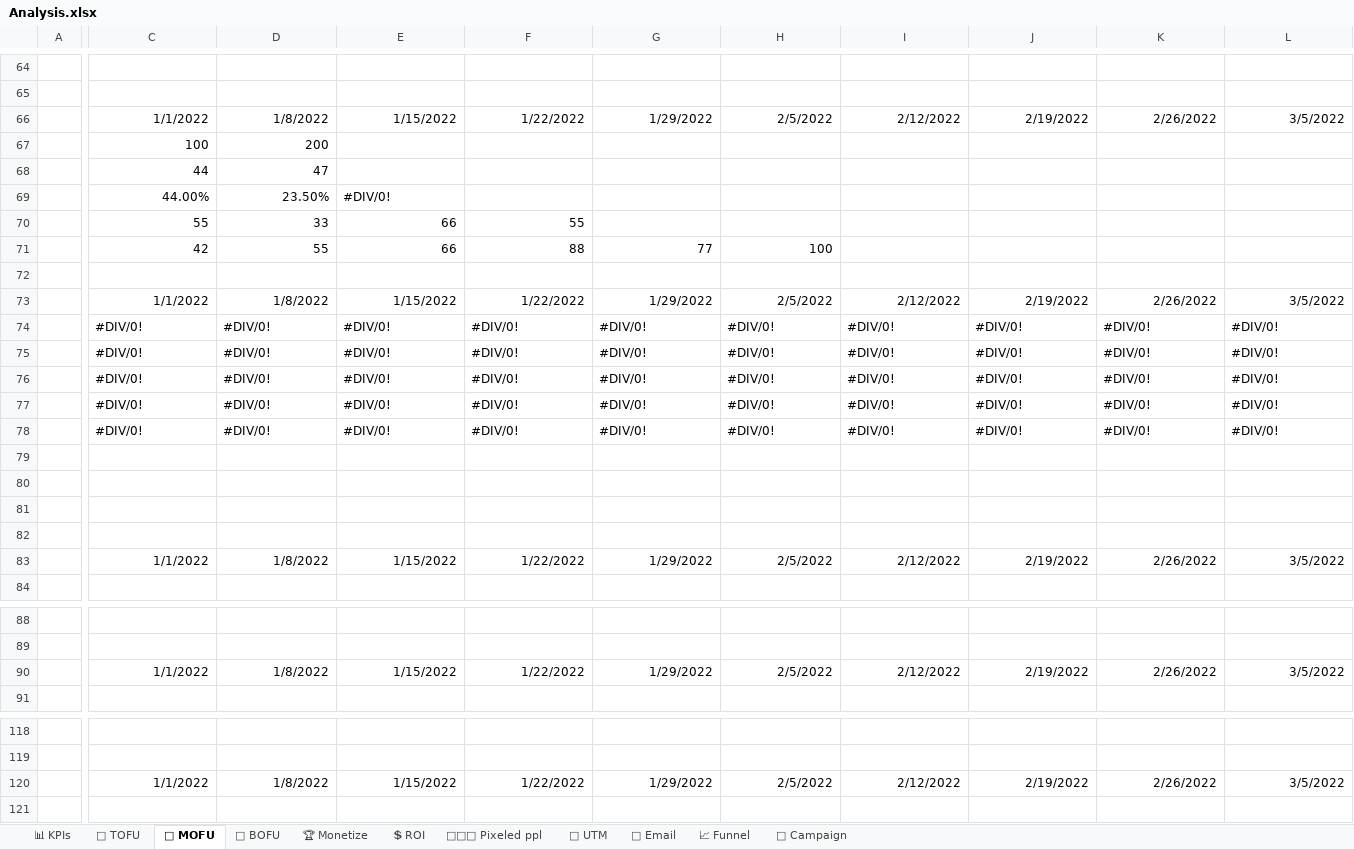
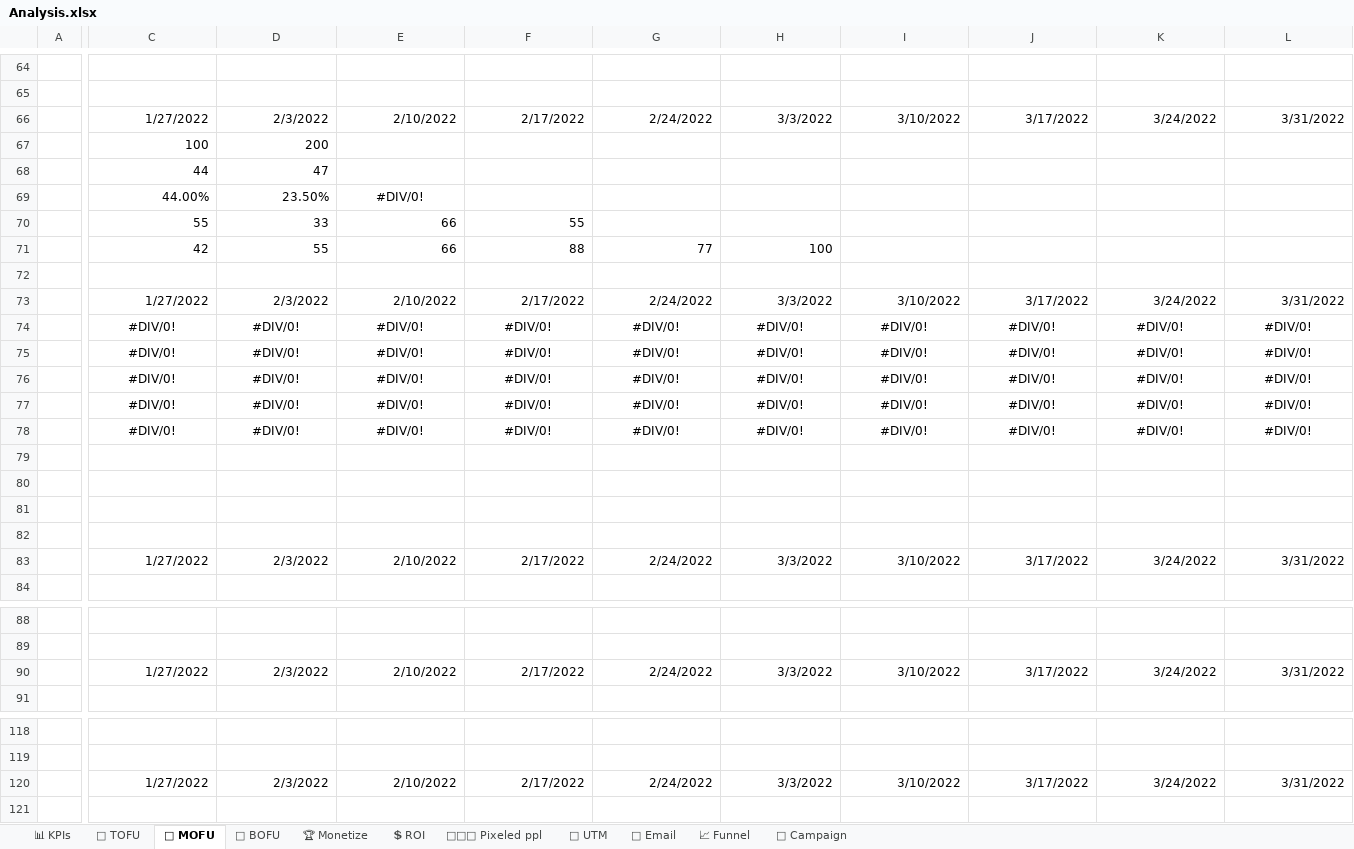
Before and after one commit to Kirkusscott/test, an Excel workbook: Analysis.xlsx, sheet 🥈 MOFU, drawn as a sheet; only a part is shown, gaps mark what is left out; values as stored, in another font and other column widths than the file's, no borders; charts and pictures not drawn; removed rows and columns are numbered as before the commit, all else as after; rows hold the shown columns only; the diff covers the shown part only; the diff names each change by its address in the sheet, - before the commit and + after, or states it on an @@ line.

```diff
--- a/Analysis.xlsx (sheet 🥈 MOFU)
+++ b/Analysis.xlsx (sheet 🥈 MOFU)
-row 66:  | 1/1/2022 | 1/8/2022 | 1/15/2022 | 1/22/2022 | 1/29/2022 | 2/5/2022 | 2/12/2022 | 2/19/2022 | 2/26/2022 | 3/5/2022
+row 66:  | 1/27/2022 | 2/3/2022 | 2/10/2022 | 2/17/2022 | 2/24/2022 | 3/3/2022 | 3/10/2022 | 3/17/2022 | 3/24/2022 | 3/31/2022
-E69 alignment: left
+E69 alignment: center
-row 73:  | 1/1/2022 | 1/8/2022 | 1/15/2022 | 1/22/2022 | 1/29/2022 | 2/5/2022 | 2/12/2022 | 2/19/2022 | 2/26/2022 | 3/5/2022
+row 73:  | 1/27/2022 | 2/3/2022 | 2/10/2022 | 2/17/2022 | 2/24/2022 | 3/3/2022 | 3/10/2022 | 3/17/2022 | 3/24/2022 | 3/31/2022
-C74:L78 alignment: left
+C74:L78 alignment: center
-row 83:  | 1/1/2022 | 1/8/2022 | 1/15/2022 | 1/22/2022 | 1/29/2022 | 2/5/2022 | 2/12/2022 | 2/19/2022 | 2/26/2022 | 3/5/2022
+row 83:  | 1/27/2022 | 2/3/2022 | 2/10/2022 | 2/17/2022 | 2/24/2022 | 3/3/2022 | 3/10/2022 | 3/17/2022 | 3/24/2022 | 3/31/2022
-row 90:  | 1/1/2022 | 1/8/2022 | 1/15/2022 | 1/22/2022 | 1/29/2022 | 2/5/2022 | 2/12/2022 | 2/19/2022 | 2/26/2022 | 3/5/2022
+row 90:  | 1/27/2022 | 2/3/2022 | 2/10/2022 | 2/17/2022 | 2/24/2022 | 3/3/2022 | 3/10/2022 | 3/17/2022 | 3/24/2022 | 3/31/2022
-row 120:  | 1/1/2022 | 1/8/2022 | 1/15/2022 | 1/22/2022 | 1/29/2022 | 2/5/2022 | 2/12/2022 | 2/19/2022 | 2/26/2022 | 3/5/2022
+row 120:  | 1/27/2022 | 2/3/2022 | 2/10/2022 | 2/17/2022 | 2/24/2022 | 3/3/2022 | 3/10/2022 | 3/17/2022 | 3/24/2022 | 3/31/2022
```
Also changed, not shown: cell formats elsewhere in this sheet, sheet 🥇 BOFU, sheet 📢 Campaign, sheet 🏆 Monetize, sheet 🥉 TOFU, sheet 📊 KPIs, sheet 👩‍👧‍👦 Pixeled ppl, 3 more sheets, formulas that keep their value, charts or pictures.
